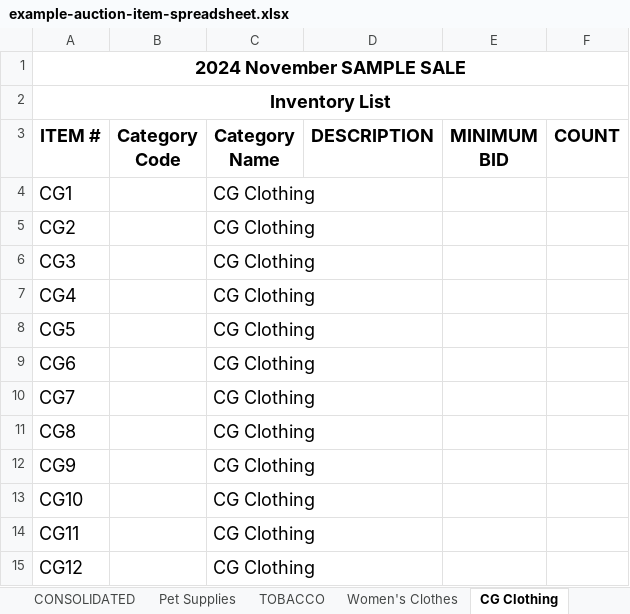
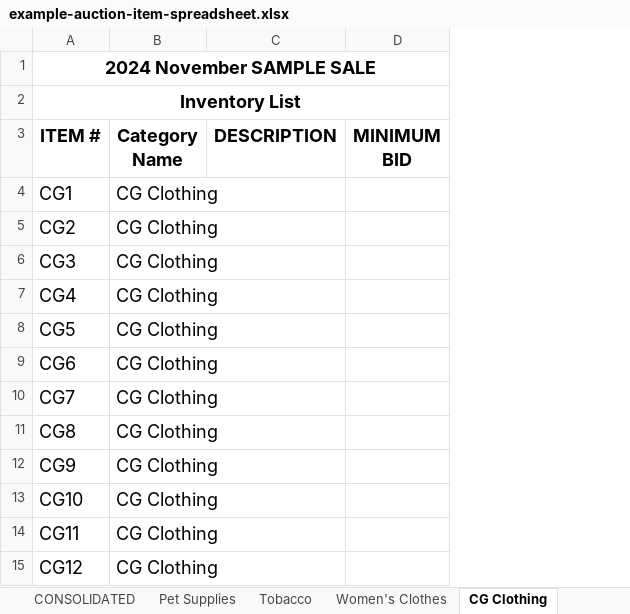
Before and after one commit to jakejaylee123/csc-morale-committee-silent-auction, an Excel workbook: auction-admin-resources/example-auction-item-spreadsheet.xlsx, sheet CG Clothing, drawn as a sheet; values as stored, in another font and other column widths than the file's, no borders; the diff names each change by its address in the sheet, - before the commit and + after, or states it on an @@ line.

Commit message:
Remove Category Code column and count column in spreadsheet, accomodate for the column removals in the consolidation script.

```diff
--- a/auction-admin-resources/example-auction-item-spreadsheet.xlsx (sheet CG Clothing)
+++ b/auction-admin-resources/example-auction-item-spreadsheet.xlsx (sheet CG Clothing)
-sheet tab: TOBACCO
+sheet tab: Tobacco
-column B (Category Code), empty
-column F (COUNT), empty
```
Also changed, not shown: sheet Kids Clothing, sheet Snacks, sheet Jewelry, sheet Shoes, sheet Luggage-Hand Bags-Travel, sheet Energy-Other Drinks, 14 more sheets, charts or pictures, 1 other file.
